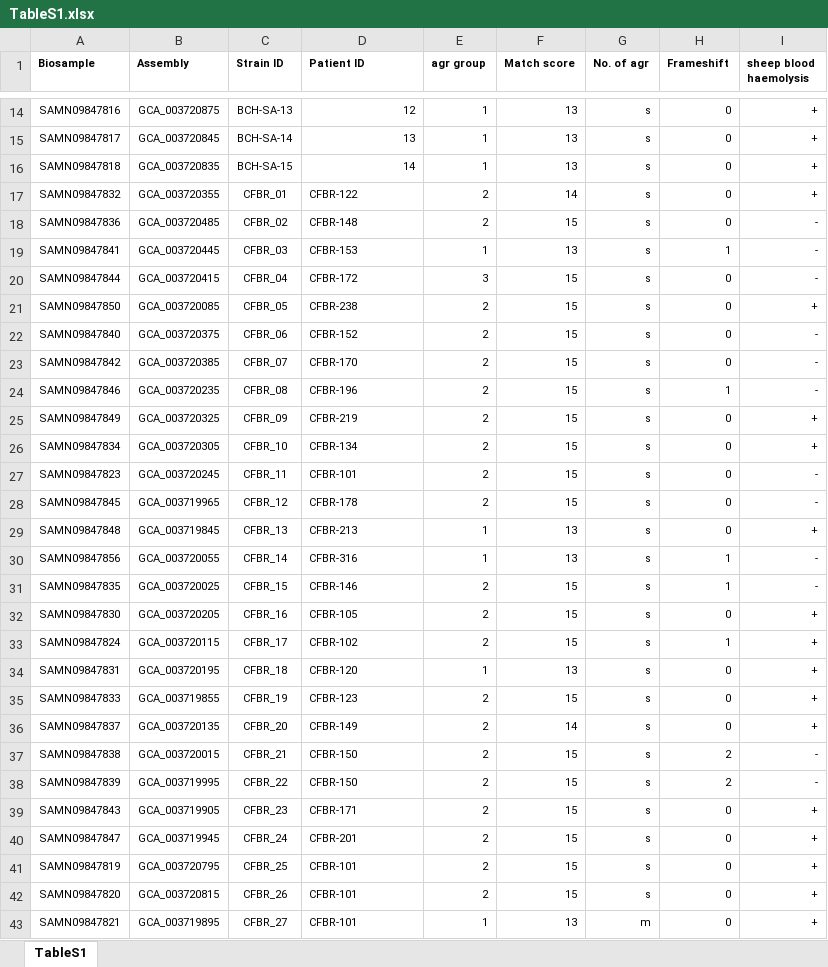
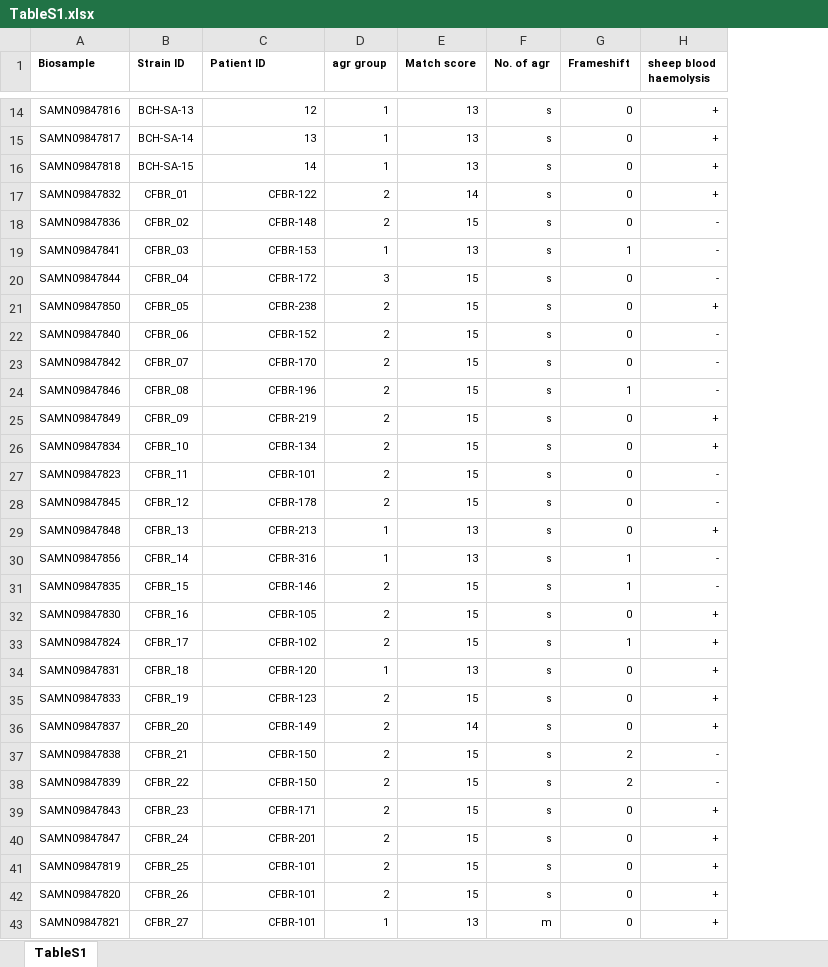
Before and after one commit to VishnuRaghuram94/AgrVATE, an Excel workbook: Manuscript_figs/Supplementals/TableS1.xlsx, sheet TableS1, drawn as a sheet; only a part is shown, gaps mark what is left out; values as stored, in another font and other column widths than the file's, no borders; table styles not drawn; removed rows and columns are numbered as before the commit, all else as after; the diff covers the shown part only; the diff names each change by its address in the sheet, - before the commit and + after, or states it on an @@ line.

Commit message:
Updated supplemental table S1
Now has biosample accessions for the CF isolates under bioproject PRJNA742745

```diff
--- a/Manuscript_figs/Supplementals/TableS1.xlsx (sheet TableS1)
+++ b/Manuscript_figs/Supplementals/TableS1.xlsx (sheet TableS1)
-column B (Assembly), rows 14-43: GCA_003720875 | GCA_003720845 | GCA_003720835 | GCA_003720355 | GCA_003720485 | GCA_003720445 | GCA_003720415 | GCA_003720085 | GCA_003720375 | GCA_003720385 | GCA_003720235 | GCA_003720325 | GCA_003720305 | GCA_003720245 | GCA_003719965 | GCA_003719845 | GCA_003720055 | GCA_003720025 | GCA_003720205 | GCA_003720115 | GCA_003720195 | GCA_003719855 | GCA_003720135 | GCA_003720015 | GCA_003719995 | GCA_003719905 | GCA_003719945 | GCA_003720795 | GCA_003720815 | GCA_003719895
-C17:C43 alignment: left
+C17:C43 alignment: right
```
Also changed, not shown: 3 added rows, 48 edited cells and cell formats elsewhere in this sheet.
